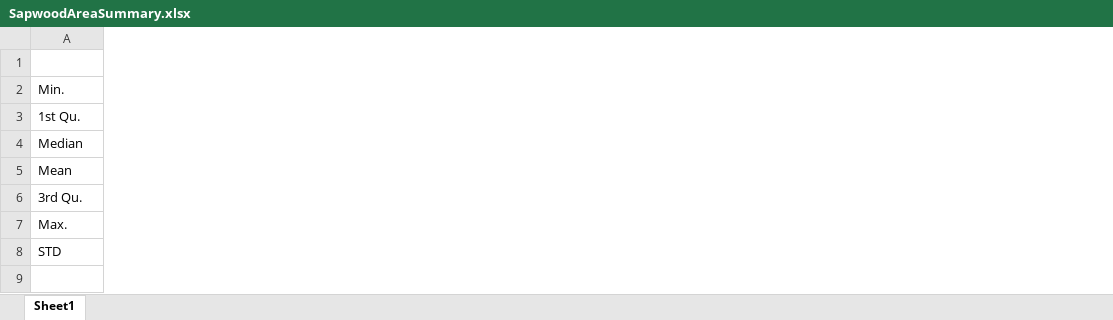
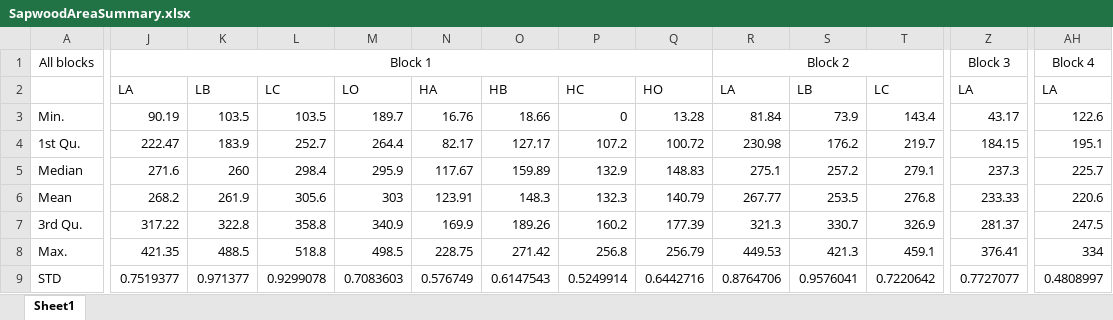
Before and after one commit to AzuraLiu/MP.June, an Excel workbook: Data/Processed/Sapwood/SapwoodAreaSummary.xlsx, sheet Sheet1, drawn as a sheet; only a part is shown, gaps mark what is left out; values as stored, in another font and other column widths than the file's, no borders; addresses are those after the commit; rows hold the shown columns only; the diff covers the shown part only; the diff names each change by its address in the sheet, - before the commit and + after, or states it on an @@ line.

```diff
--- a/Data/Processed/Sapwood/SapwoodAreaSummary.xlsx (sheet Sheet1)
+++ b/Data/Processed/Sapwood/SapwoodAreaSummary.xlsx (sheet Sheet1)
+column J, rows 2-9: LA | 90.19 | 222.47 | 271.6 | 268.2 | 317.22 | 421.35 | 0.7519377
+column K, rows 2-9: LB | 103.5 | 183.9 | 260 | 261.9 | 322.8 | 488.5 | 0.971377
+column L, rows 2-9: LC | 103.5 | 252.7 | 298.4 | 305.6 | 358.8 | 518.8 | 0.9299078
+column M, rows 2-9: LO | 189.7 | 264.4 | 295.9 | 303 | 340.9 | 498.5 | 0.7083603
+column N, rows 2-9: HA | 16.76 | 82.17 | 117.67 | 123.91 | 169.9 | 228.75 | 0.576749
+column O, rows 2-9: HB | 18.66 | 127.17 | 159.89 | 148.3 | 189.26 | 271.42 | 0.6147543
+column P, rows 2-9: HC | 0 | 107.2 | 132.9 | 132.3 | 160.2 | 256.8 | 0.5249914
+column Q, rows 2-9: HO | 13.28 | 100.72 | 148.83 | 140.79 | 177.39 | 256.79 | 0.6442716
+column R, rows 2-9: LA | 81.84 | 230.98 | 275.1 | 267.77 | 321.3 | 449.53 | 0.8764706
+column S, rows 2-9: LB | 73.9 | 176.2 | 257.2 | 253.5 | 330.7 | 421.3 | 0.9576041
+column T, rows 2-9: LC | 143.4 | 219.7 | 279.1 | 276.8 | 326.9 | 459.1 | 0.7220642
+column Z, rows 2-9: LA | 43.17 | 184.15 | 237.3 | 233.33 | 281.37 | 376.41 | 0.7727077
+column AH, rows 2-9: LA | 122.6 | 195.1 | 225.7 | 220.6 | 247.5 | 334 | 0.4808997
+row 1: All blocks | Block 1 |  |  |  |  |  |  |  | Block 2 |  |  | Block 3 | Block 4
```
Also changed, not shown: 19 added columns elsewhere in this sheet, 1 other file.
